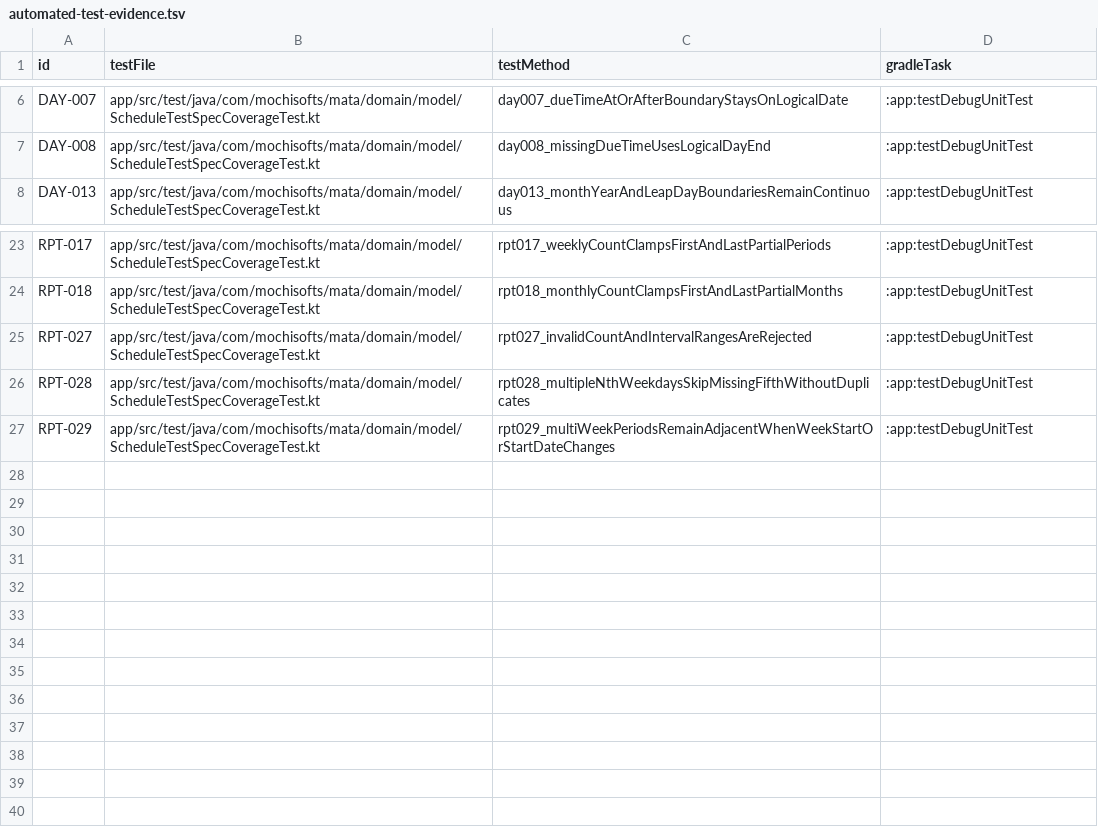
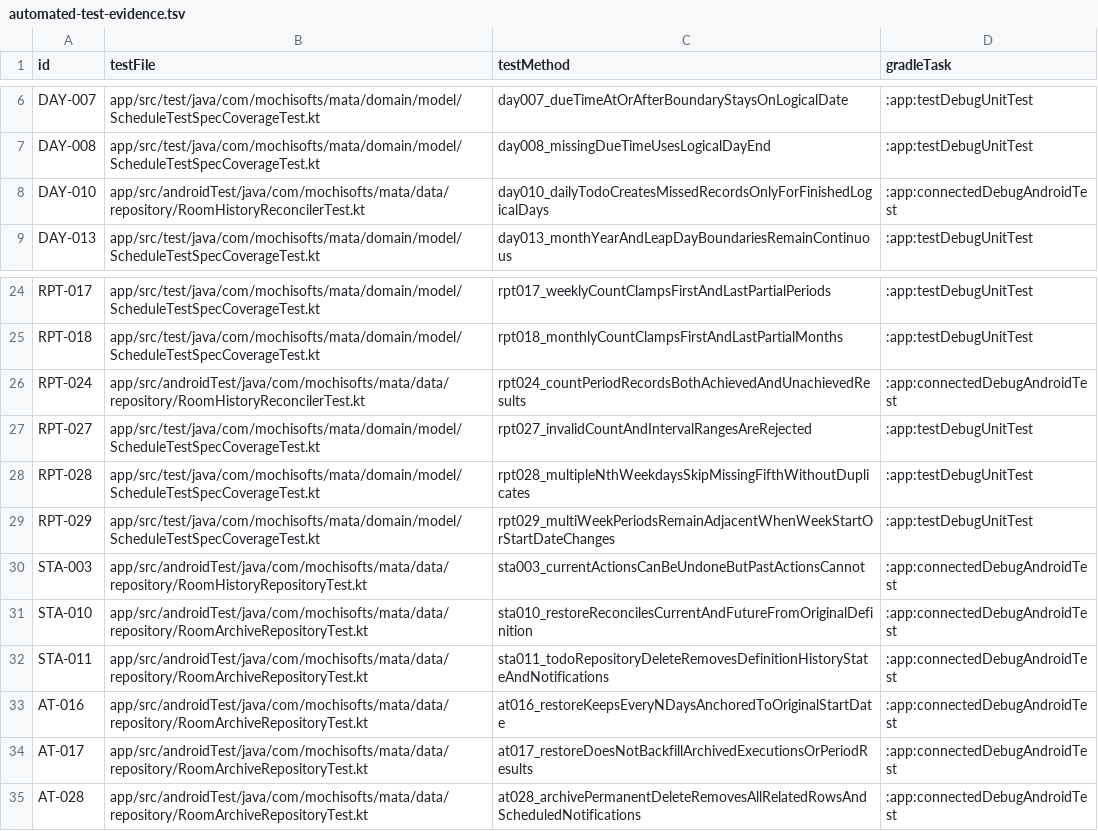
Before and after one commit to Sakemotti/MATA, a TSV file: .agents/test-specs/automated-test-evidence.tsv, drawn as a sheet; only a part is shown, gaps mark what is left out; the diff names each change by its address in the sheet, - before the commit and + after, or states it on an @@ line.

Commit message:
test: trace state and history integration specs

```diff
--- a/.agents/test-specs/automated-test-evidence.tsv
+++ b/.agents/test-specs/automated-test-evidence.tsv
+row 8: DAY-010 | app/src/androidTest/java/com/mochisofts/mata/data/repository/RoomHistoryReconcilerTest.kt | day010_dailyTodoCreatesMissedRecordsOnlyForFinishedLogicalDays | :app:connectedDebugAndroidTest
+row 26: RPT-024 | app/src/androidTest/java/com/mochisofts/mata/data/repository/RoomHistoryReconcilerTest.kt | rpt024_countPeriodRecordsBothAchievedAndUnachievedResults | :app:connectedDebugAndroidTest
+row 30: STA-003 | app/src/androidTest/java/com/mochisofts/mata/data/repository/RoomHistoryRepositoryTest.kt | sta003_currentActionsCanBeUndoneButPastActionsCannot | :app:connectedDebugAndroidTest
+row 31: STA-010 | app/src/androidTest/java/com/mochisofts/mata/data/repository/RoomArchiveRepositoryTest.kt | sta010_restoreReconcilesCurrentAndFutureFromOriginalDefinition | :app:connectedDebugAndroidTest
+row 32: STA-011 | app/src/androidTest/java/com/mochisofts/mata/data/repository/RoomArchiveRepositoryTest.kt | sta011_todoRepositoryDeleteRemovesDefinitionHistoryStateAndNotifications | :app:connectedDebugAndroidTest
+row 33: AT-016 | app/src/androidTest/java/com/mochisofts/mata/data/repository/RoomArchiveRepositoryTest.kt | at016_restoreKeepsEveryNDaysAnchoredToOriginalStartDate | :app:connectedDebugAndroidTest
+row 34: AT-017 | app/src/androidTest/java/com/mochisofts/mata/data/repository/RoomArchiveRepositoryTest.kt | at017_restoreDoesNotBackfillArchivedExecutionsOrPeriodResults | :app:connectedDebugAndroidTest
+row 35: AT-028 | app/src/androidTest/java/com/mochisofts/mata/data/repository/RoomArchiveRepositoryTest.kt | at028_archivePermanentDeleteRemovesAllRelatedRowsAndScheduledNotifications | :app:connectedDebugAndroidTest
```
Also changed, not shown: .agents/test-specs/initial-release-results.tsv, 7 other files.
